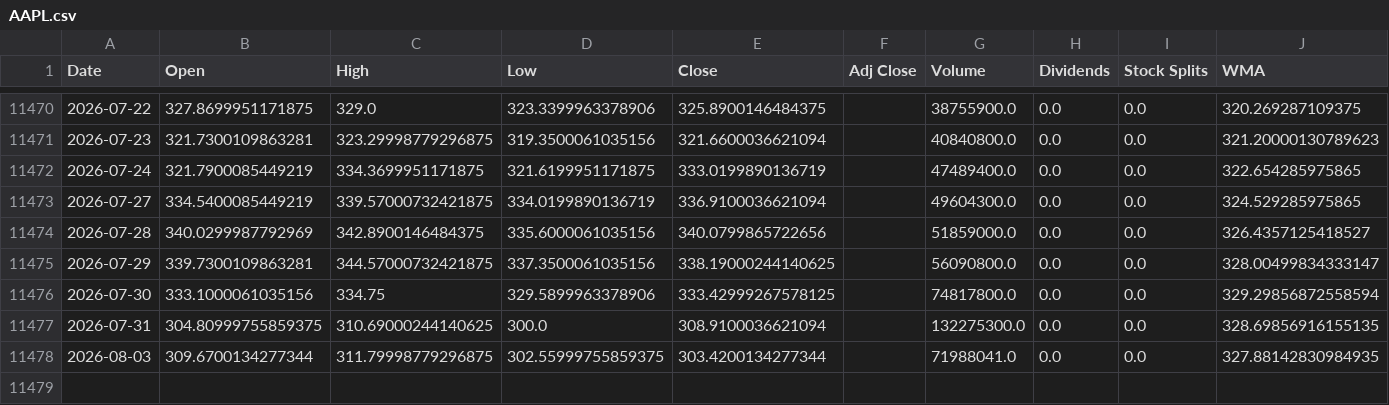
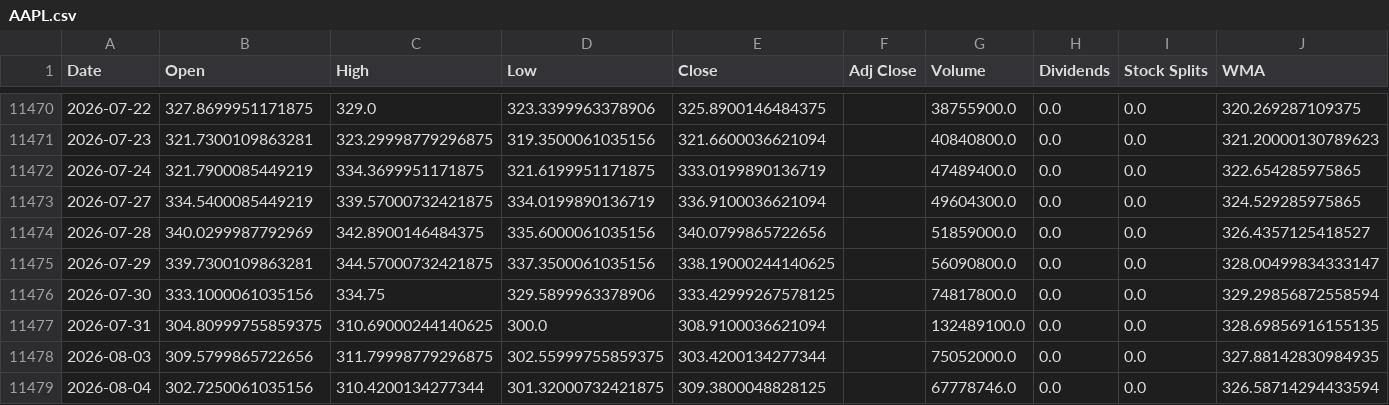
Before and after one commit to LeoRodaelli/investAI, a CSV file: AAPL.csv, drawn as a sheet; only a part is shown, gaps mark what is left out.

```diff
--- a/AAPL.csv
+++ b/AAPL.csv
@@ -11476,3 +11476,4 @@ Date,Open,High,Low,Close,Adj Close,Volume,Dividends,Stock Splits,WMA
 2026-07-30,333.1000061035156,334.75,329.5899963378906,333.42999267578125,,74817800.0,0.0,0.0,329.29856872558594
-2026-07-31,304.80999755859375,310.69000244140625,300.0,308.9100036621094,,132275300.0,0.0,0.0,328.69856916155135
-2026-08-03,309.6700134277344,311.79998779296875,302.55999755859375,303.4200134277344,,71988041.0,0.0,0.0,327.88142830984935
+2026-07-31,304.80999755859375,310.69000244140625,300.0,308.9100036621094,,132489100.0,0.0,0.0,328.69856916155135
+2026-08-03,309.5799865722656,311.79998779296875,302.55999755859375,303.4200134277344,,75052000.0,0.0,0.0,327.88142830984935
+2026-08-04,302.7250061035156,310.4200134277344,301.32000732421875,309.3800048828125,,67778746.0,0.0,0.0,326.58714294433594
```
Also changed, not shown: ITSA4.SA.csv, MGLU3.SA.csv, 2 other files.
